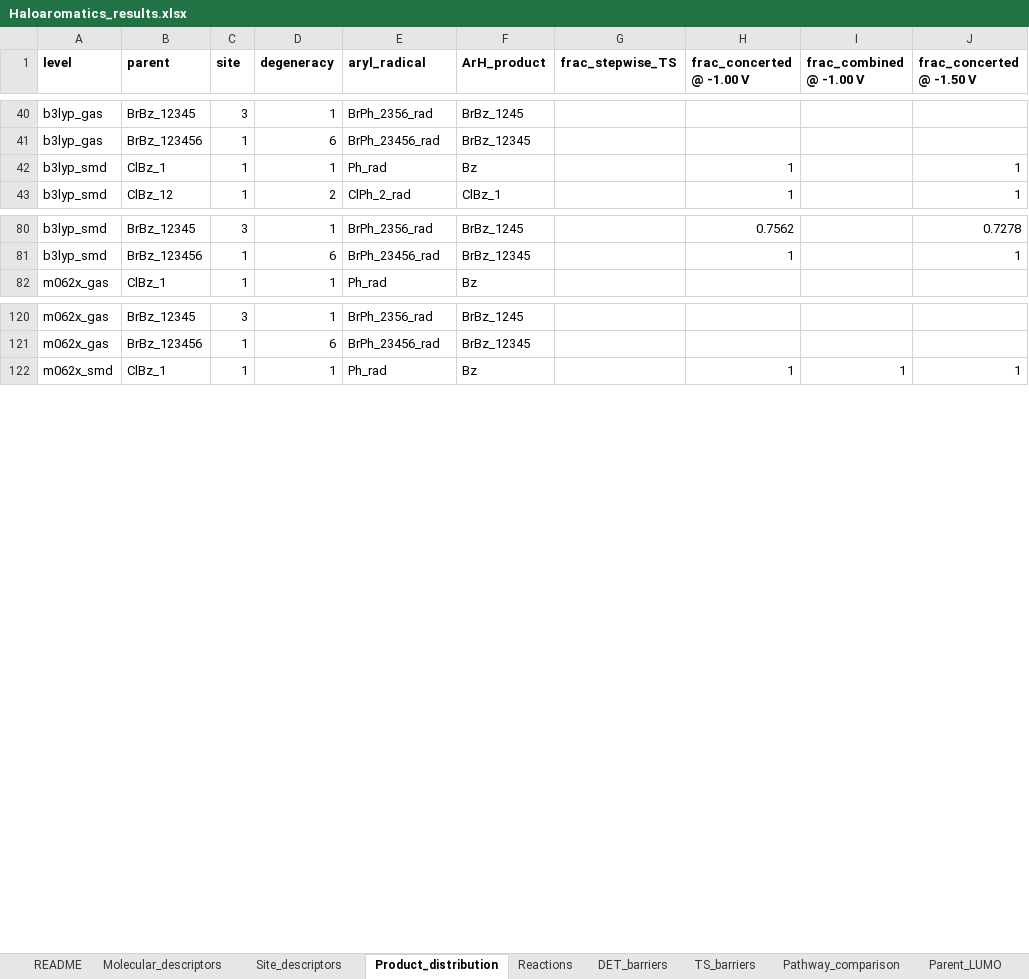
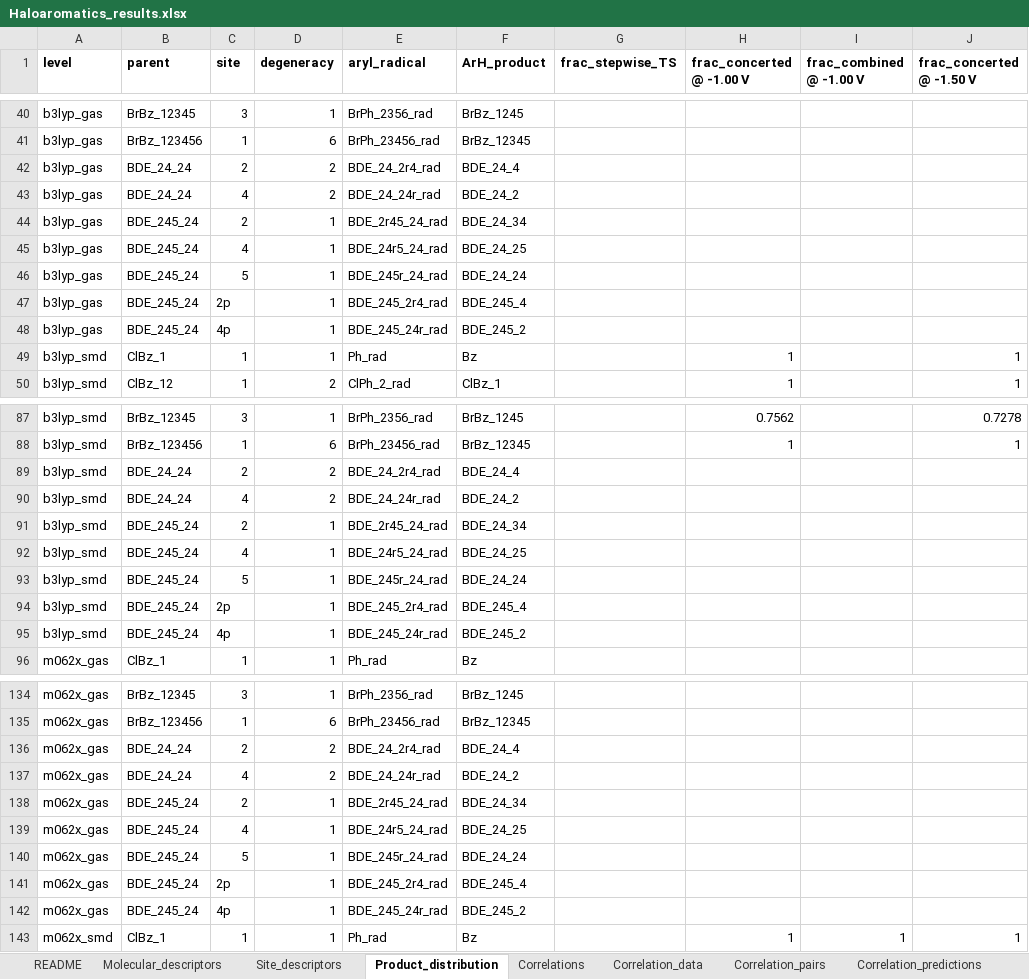
Before and after one commit to Jonas-LaPier/Haloaromatics, an Excel workbook: results/Haloaromatics_results.xlsx, sheet Product_distribution, drawn as a sheet; only a part is shown, gaps mark what is left out; values as stored, in another font and other column widths than the file's, no borders; rows hold the shown columns only; the diff covers the shown part only; the diff names each change by its address in the sheet, - before the commit and + after, or states it on an @@ line.

Commit message:
Add BDE-47/BDE-99 (diphenyl ether skeleton, products, per-skeleton resources); experimental kobs (-2.0 V, 1,3-DBB per-day fix) and correlation analysis with plots

```diff
--- a/results/Haloaromatics_results.xlsx (sheet Product_distribution)
+++ b/results/Haloaromatics_results.xlsx (sheet Product_distribution)
+sheet tab: Correlations
+sheet tab: Correlation_data
+sheet tab: Correlation_pairs
+sheet tab: Correlation_predictions
+row 42: b3lyp_gas | BDE_24_24 | 2 | 2 | BDE_24_2r4_rad | BDE_24_4
+row 43: b3lyp_gas | BDE_24_24 | 4 | 2 | BDE_24_24r_rad | BDE_24_2
+row 44: b3lyp_gas | BDE_245_24 | 2 | 1 | BDE_2r45_24_rad | BDE_24_34
+row 45: b3lyp_gas | BDE_245_24 | 4 | 1 | BDE_24r5_24_rad | BDE_24_25
+row 46: b3lyp_gas | BDE_245_24 | 5 | 1 | BDE_245r_24_rad | BDE_24_24
+row 47: b3lyp_gas | BDE_245_24 | 2p | 1 | BDE_245_2r4_rad | BDE_245_4
+row 48: b3lyp_gas | BDE_245_24 | 4p | 1 | BDE_245_24r_rad | BDE_245_2
+row 89: b3lyp_smd | BDE_24_24 | 2 | 2 | BDE_24_2r4_rad | BDE_24_4
+row 90: b3lyp_smd | BDE_24_24 | 4 | 2 | BDE_24_24r_rad | BDE_24_2
+row 91: b3lyp_smd | BDE_245_24 | 2 | 1 | BDE_2r45_24_rad | BDE_24_34
+row 92: b3lyp_smd | BDE_245_24 | 4 | 1 | BDE_24r5_24_rad | BDE_24_25
+row 93: b3lyp_smd | BDE_245_24 | 5 | 1 | BDE_245r_24_rad | BDE_24_24
+row 94: b3lyp_smd | BDE_245_24 | 2p | 1 | BDE_245_2r4_rad | BDE_245_4
+row 95: b3lyp_smd | BDE_245_24 | 4p | 1 | BDE_245_24r_rad | BDE_245_2
+row 136: m062x_gas | BDE_24_24 | 2 | 2 | BDE_24_2r4_rad | BDE_24_4
+row 137: m062x_gas | BDE_24_24 | 4 | 2 | BDE_24_24r_rad | BDE_24_2
+row 138: m062x_gas | BDE_245_24 | 2 | 1 | BDE_2r45_24_rad | BDE_24_34
+row 139: m062x_gas | BDE_245_24 | 4 | 1 | BDE_24r5_24_rad | BDE_24_25
+row 140: m062x_gas | BDE_245_24 | 5 | 1 | BDE_245r_24_rad | BDE_24_24
+row 141: m062x_gas | BDE_245_24 | 2p | 1 | BDE_245_2r4_rad | BDE_245_4
+row 142: m062x_gas | BDE_245_24 | 4p | 1 | BDE_245_24r_rad | BDE_245_2
```
Also changed, not shown: 7 added rows elsewhere in this sheet, sheet Site_descriptors, sheet Reactions, sheet QC_issues, sheet Species, sheet DET_barriers, sheet Molecular_descriptors, 3 more sheets, 56 other files.
